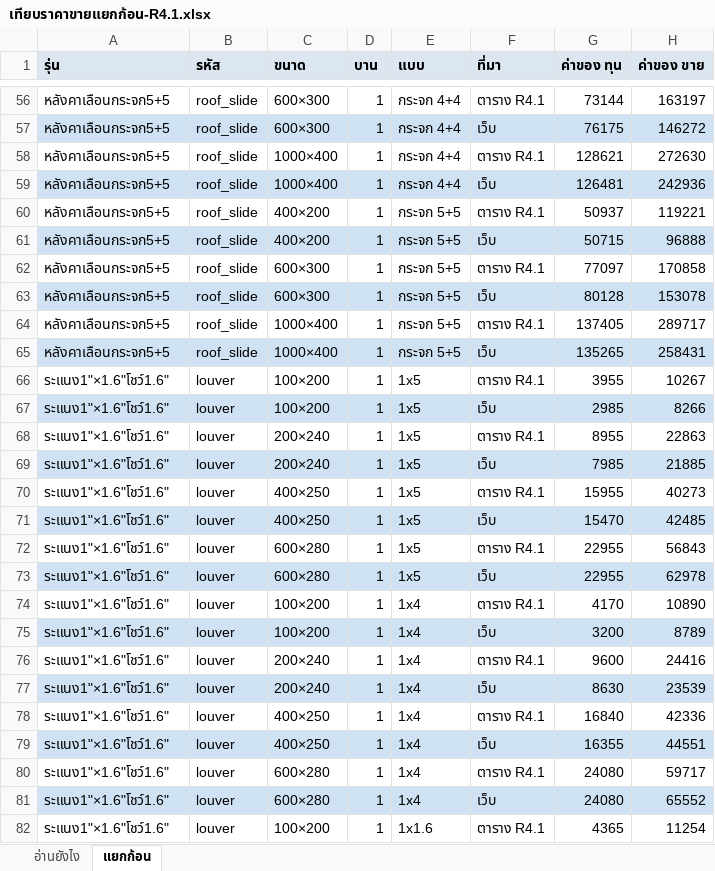
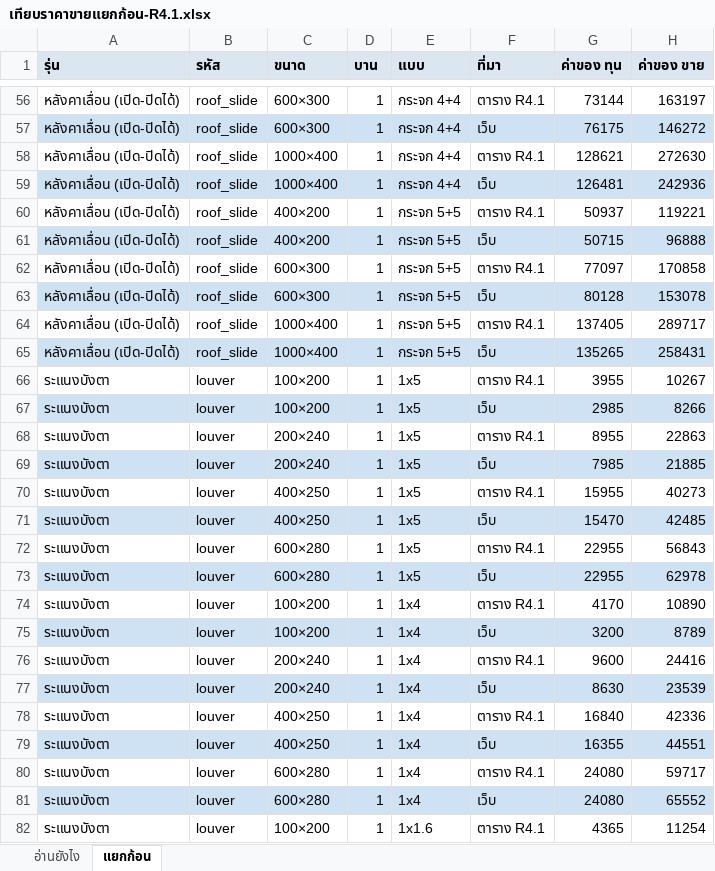
Before and after one commit to jraluminium102/Jr-beta, an Excel workbook: docs/เทียบราคาขายแยกก้อน-R4.1.xlsx, sheet แยกก้อน, drawn as a sheet; only a part is shown, gaps mark what is left out; values as stored, in another font and other column widths than the file's, no borders; the diff covers the shown part only; the diff names each change by its address in the sheet, - before the commit and + after, or states it on an @@ line.

```diff
--- a/docs/เทียบราคาขายแยกก้อน-R4.1.xlsx (sheet แยกก้อน)
+++ b/docs/เทียบราคาขายแยกก้อน-R4.1.xlsx (sheet แยกก้อน)
-A56:A65 (รุ่น): หลังคาเลือนกระจก5+5
+A56:A65 (รุ่น): หลังคาเลื่อน (เปิด-ปิดได้)
-A66:A82 (รุ่น): ระแนง1"×1.6"โชว์1.6"
+A66:A82 (รุ่น): ระแนงบังตา
```
Also changed, not shown: 455 edited cells elsewhere in this sheet, 2 other files.
